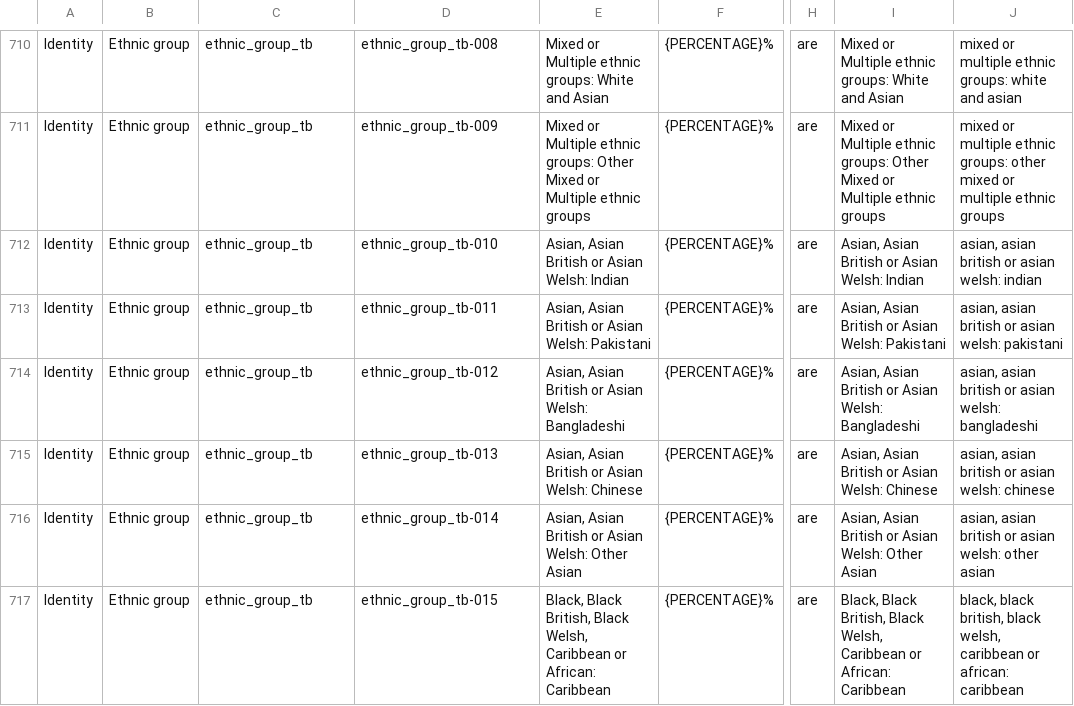
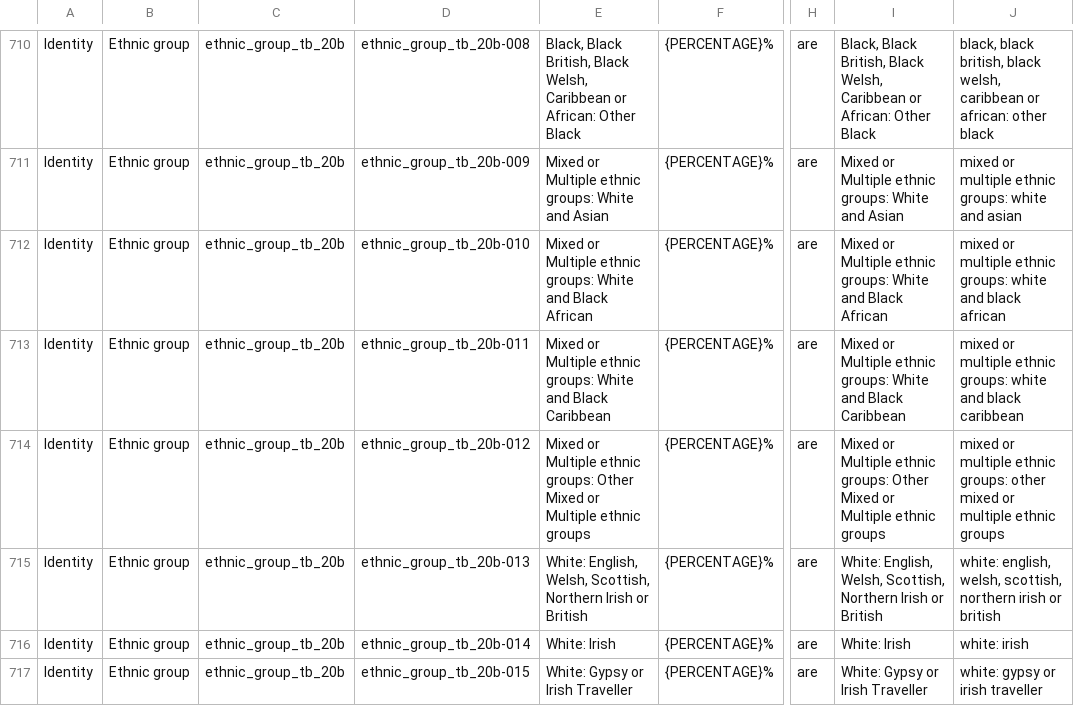
Before and after one commit to ONSdigital/dp-census-atlas, a CSV file: scripts/content/input_metadata_files/Atlas_legend_strings.csv, drawn as a sheet; only a part is shown, gaps mark what is left out; the diff covers the shown part only; the diff names each change by its address in the sheet, - before the commit and + after, or states it on an @@ line.

Commit message:
replace ethnic_group_tb with ethnic_group_tb_20b

```diff
--- a/scripts/content/input_metadata_files/Atlas_legend_strings.csv
+++ b/scripts/content/input_metadata_files/Atlas_legend_strings.csv
-C710:C717: ethnic_group_tb
+C710:C717: ethnic_group_tb_20b
-D710: ethnic_group_tb-008
+D710: ethnic_group_tb_20b-008
-E710: Mixed or Multiple ethnic groups: White and Asian
+E710: Black, Black British, Black Welsh, Caribbean or African: Other Black
-I710: Mixed or Multiple ethnic groups: White and Asian
+I710: Black, Black British, Black Welsh, Caribbean or African: Other Black
-J710: mixed or multiple ethnic groups: white and asian
+J710: black, black british, black welsh, caribbean or african: other black
-D711: ethnic_group_tb-009
+D711: ethnic_group_tb_20b-009
-E711: …ethnic groups: Other Mixed or Multiple ethnic groups
+E711: …ethnic groups: White and Asian
-I711: …ethnic groups: Other Mixed or Multiple ethnic groups
+I711: …ethnic groups: White and Asian
-J711: …ethnic groups: other mixed or multiple ethnic groups
+J711: …ethnic groups: white and asian
-D712: ethnic_group_tb-010
+D712: ethnic_group_tb_20b-010
-E712: Asian, Asian British or Asian Welsh: Indian
+E712: Mixed or Multiple ethnic groups: White and Black African
-I712: Asian, Asian British or Asian Welsh: Indian
+I712: Mixed or Multiple ethnic groups: White and Black African
-J712: asian, asian british or asian welsh: indian
+J712: mixed or multiple ethnic groups: white and black african
-D713: ethnic_group_tb-011
+D713: ethnic_group_tb_20b-011
-E713: Asian, Asian British or Asian Welsh: Pakistani
+E713: Mixed or Multiple ethnic groups: White and Black Caribbean
-I713: Asian, Asian British or Asian Welsh: Pakistani
+I713: Mixed or Multiple ethnic groups: White and Black Caribbean
-J713: asian, asian british or asian welsh: pakistani
+J713: mixed or multiple ethnic groups: white and black caribbean
-D714: ethnic_group_tb-012
+D714: ethnic_group_tb_20b-012
-E714: Asian, Asian British or Asian Welsh: Bangladeshi
+E714: Mixed or Multiple ethnic groups: Other Mixed or Multiple ethnic groups
-I714: Asian, Asian British or Asian Welsh: Bangladeshi
+I714: Mixed or Multiple ethnic groups: Other Mixed or Multiple ethnic groups
-J714: asian, asian british or asian welsh: bangladeshi
+J714: mixed or multiple ethnic groups: other mixed or multiple ethnic groups
-D715: ethnic_group_tb-013
+D715: ethnic_group_tb_20b-013
-E715: Asian, Asian British or Asian Welsh: Chinese
+E715: White: English, Welsh, Scottish, Northern Irish or British
-I715: Asian, Asian British or Asian Welsh: Chinese
+I715: White: English, Welsh, Scottish, Northern Irish or British
-J715: asian, asian british or asian welsh: chinese
+J715: white: english, welsh, scottish, northern irish or british
-D716: ethnic_group_tb-014
+D716: ethnic_group_tb_20b-014
-E716: Asian, Asian British or Asian Welsh: Other Asian
+E716: White: Irish
-I716: Asian, Asian British or Asian Welsh: Other Asian
+I716: White: Irish
-J716: asian, asian british or asian welsh: other asian
+J716: white: irish
-D717: ethnic_group_tb-015
+D717: ethnic_group_tb_20b-015
-E717: Black, Black British, Black Welsh, Caribbean or African: Caribbean
+E717: White: Gypsy or Irish Traveller
-I717: Black, Black British, Black Welsh, Caribbean or African: Caribbean
+I717: White: Gypsy or Irish Traveller
-J717: black, black british, black welsh, caribbean or african: caribbean
+J717: white: gypsy or irish traveller
```
Also changed, not shown: 49 edited cells elsewhere in this file, scripts/content/input_metadata_files/Available_geotypes_for_classifications.csv, 14 other files.
